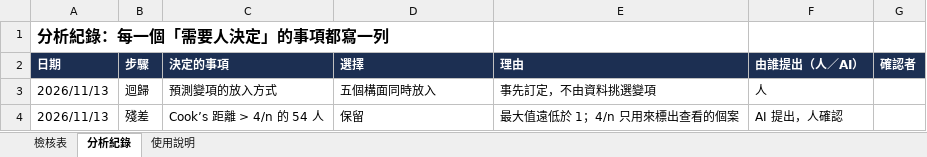
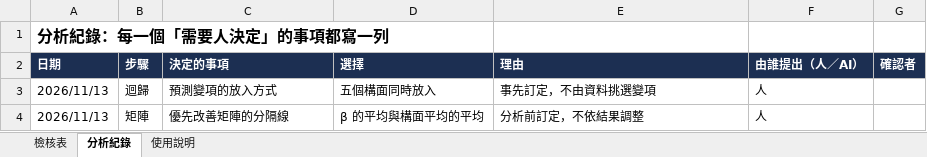
Before and after one commit to yhwjoanna/Psychometrics, an Excel workbook: Assignments/Topic08_分析檢核表.xlsx, sheet 分析紀錄, drawn as a sheet; values as stored, in another font and other column widths than the file's, no borders; removed rows and columns are numbered as before the commit, all else as after; the diff names each change by its address in the sheet, - before the commit and + after, or states it on an @@ line.

```diff
--- a/Assignments/Topic08_分析檢核表.xlsx (sheet 分析紀錄)
+++ b/Assignments/Topic08_分析檢核表.xlsx (sheet 分析紀錄)
-row 4: 2026/11/13 | 殘差 | Cook’s 距離 > 4/n 的 54 人 | 保留 | 最大值遠低於 1；4/n 只用來標出查看的個案 | AI 提出，人確認
+row 4: 2026/11/13 | 矩陣 | 優先改善矩陣的分隔線 | β 的平均與構面平均的平均 | 分析前訂定，不依結果調整 | 人
```
Also changed, not shown: sheet 檢核表, sheet 使用說明, 15 other files.
